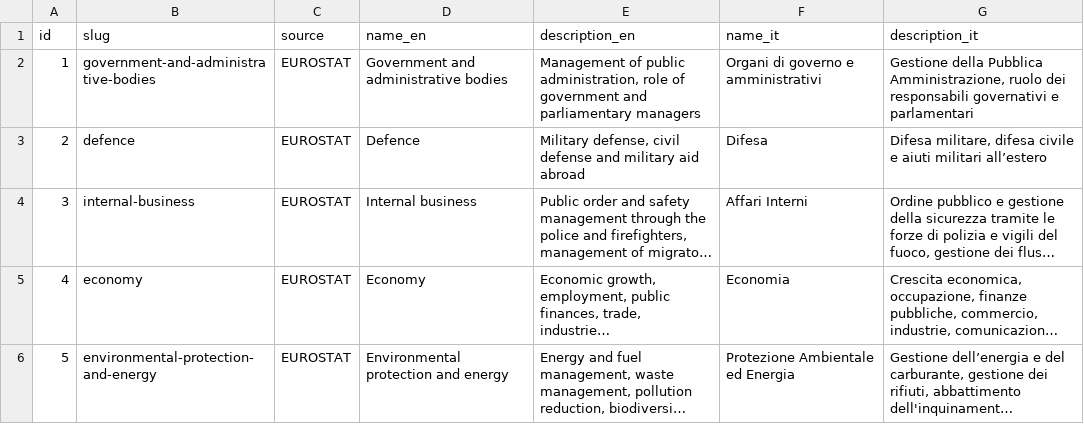
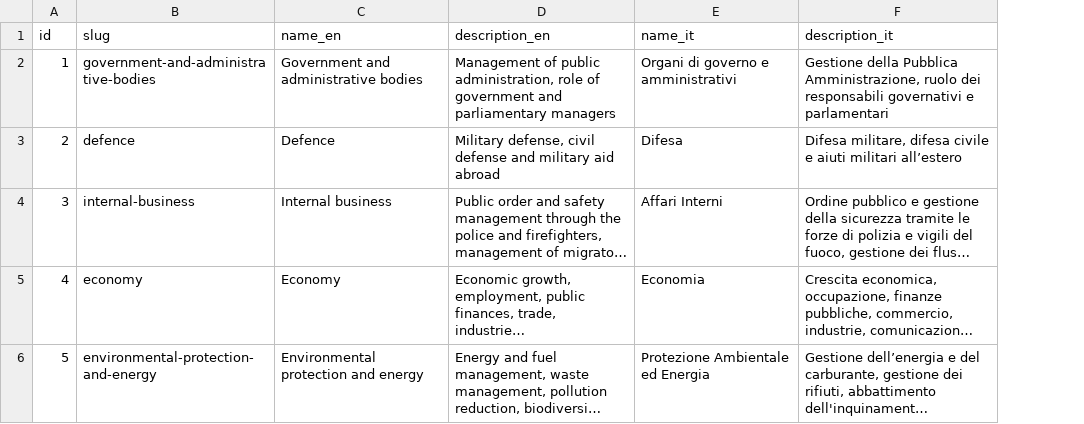
Before and after one commit to indecis-it/data, a CSV file: data/categories.csv, drawn as a sheet; only a part is shown; long unchanged cells end in …; the diff covers the shown part only; the diff names each change by its address in the sheet, - before the commit and + after, or states it on an @@ line.

```diff
--- a/data/categories.csv
+++ b/data/categories.csv
-column C (source), rows 2-6: all EUROSTAT
```
Also changed, not shown: 1 edited cell elsewhere in this file, data/leaders.csv, data/parties.csv, 9 other files.
